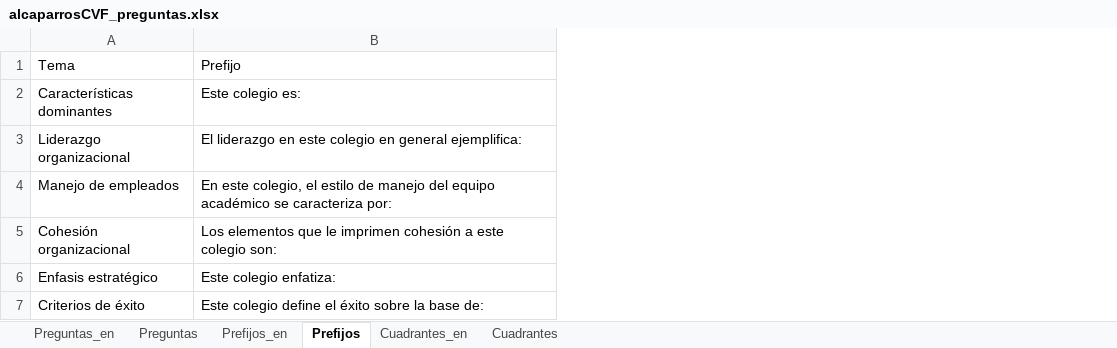
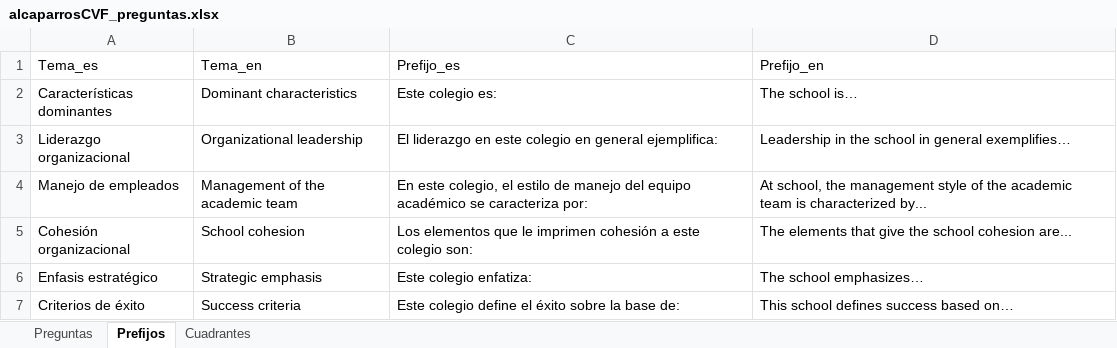
Before and after one commit to FNACUser/Forms-vue, an Excel workbook: backend/data/alcaparrosCVF_preguntas.xlsx, sheet Prefijos, drawn as a sheet; values as stored, in another font and other column widths than the file's, no borders; removed rows and columns are numbered as before the commit, all else as after; the diff names each change by its address in the sheet, - before the commit and + after, or states it on an @@ line.

```diff
--- a/backend/data/alcaparrosCVF_preguntas.xlsx (sheet Prefijos)
+++ b/backend/data/alcaparrosCVF_preguntas.xlsx (sheet Prefijos)
-sheet tab: Preguntas_en
-sheet tab: Prefijos_en
-sheet tab: Cuadrantes_en
+column B, rows 2-7: Dominant characteristics | Organizational leadership | Management of the academic team | School cohesion | Strategic emphasis | Success criteria
+column D, rows 2-7: The school is… | Leadership in the school in general exemplifies… | At school, the management style of the academic team is characterized by... | The elements that give the school cohesion are... | The school emphasizes… | This school defines success based on…
-row 1: Tema | Prefijo
+row 1: Tema_es | Tema_en | Prefijo_es | Prefijo_en
```
Also changed, not shown: sheet Preguntas, sheet Cuadrantes, backend/data/Descripcion_informacion_alcaparros.xlsx, 8 other files.
